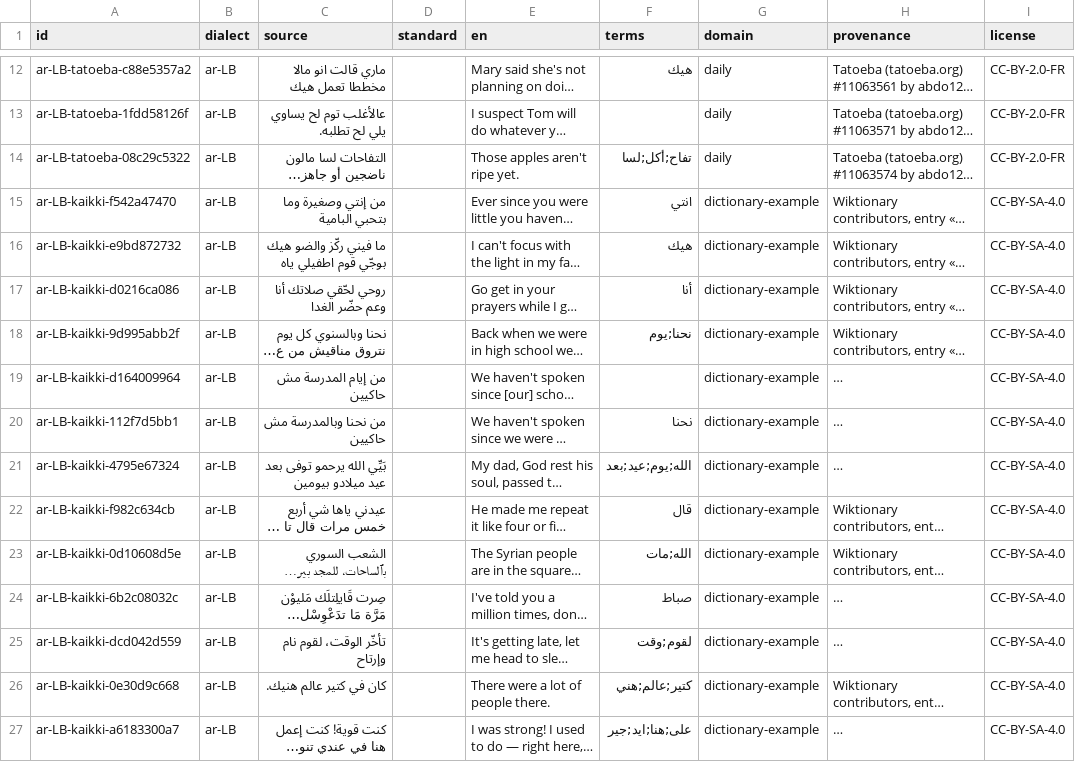
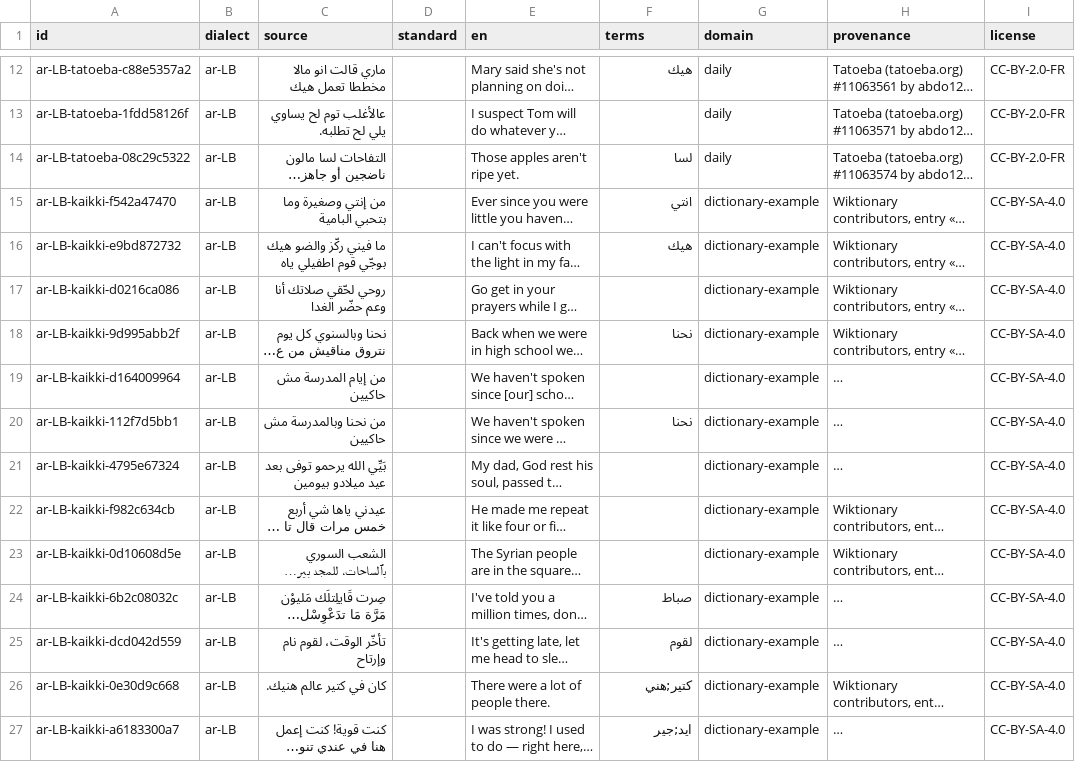
Before and after one commit to modulix0025-dev/android, a TSV file: modulex-translator/app/src/main/assets/tm/ar-LB.tsv, drawn as a sheet; only a part is shown, gaps mark what is left out; long unchanged cells end in …; the diff covers the shown part only; the diff names each change by its address in the sheet, - before the commit and + after, or states it on an @@ line.

```diff
--- a/modulex-translator/app/src/main/assets/tm/ar-LB.tsv
+++ b/modulex-translator/app/src/main/assets/tm/ar-LB.tsv
-F14 (terms): تفاح;أكل;لسا
+F14 (terms): لسا
-F17 (terms): أنا
+F17 (terms): (empty)
-F18 (terms): نحنا;يوم
+F18 (terms): نحنا
-F21 (terms): الله;يوم;عيد;بعد
+F21 (terms): (empty)
-F22 (terms): قال
+F22 (terms): (empty)
-F23 (terms): الله;مات
+F23 (terms): (empty)
-F25 (terms): لقوم;وقت
+F25 (terms): لقوم
-F26 (terms): كتير;عالم;هني
+F26 (terms): كتير;هني
-F27 (terms): على;هنا;ايد;جير
+F27 (terms): ايد;جير
```
Also changed, not shown: 102 edited cells elsewhere in this file, modulex-translator/app/src/main/assets/tm/ar-AE.tsv, modulex-translator/app/src/main/assets/tm/ar-EG.tsv, 11 other files.
